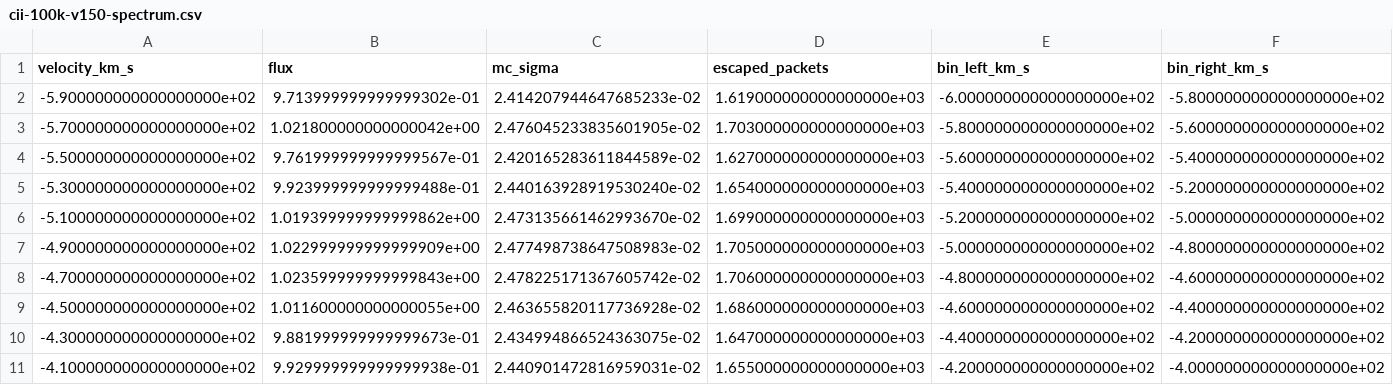
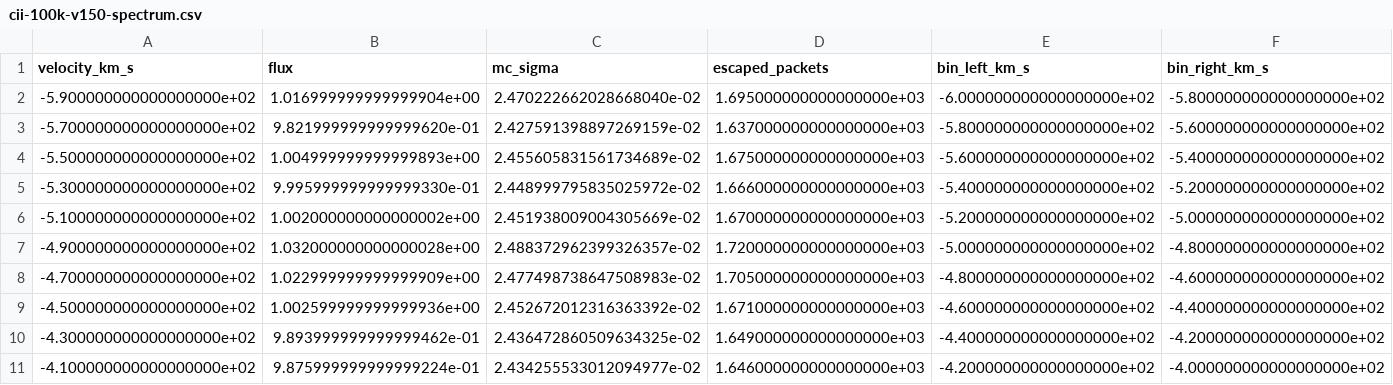
Before and after one commit to astro-lzh/PEACOCK, a CSV file: docs/assets/research/cii-100k-v150-spectrum.csv, drawn as a sheet; only a part is shown; the diff covers the shown part only.

```diff
--- a/docs/assets/research/cii-100k-v150-spectrum.csv
+++ b/docs/assets/research/cii-100k-v150-spectrum.csv
@@ -1,11 +1,11 @@
 velocity_km_s,flux,mc_sigma,escaped_packets,bin_left_km_s,bin_right_km_s
--5.900000000000000000e+02,9.713999999999999302e-01,2.414207944647685233e-02,1.619000000000000000e+03,-6.000000000000000000e+02,-5.800000000000000000e+02
--5.700000000000000000e+02,1.021800000000000042e+00,2.476045233835601905e-02,1.703000000000000000e+03,-5.800000000000000000e+02,-5.600000000000000000e+02
--5.500000000000000000e+02,9.761999999999999567e-01,2.420165283611844589e-02,1.627000000000000000e+03,-5.600000000000000000e+02,-5.400000000000000000e+02
--5.300000000000000000e+02,9.923999999999999488e-01,2.440163928919530240e-02,1.654000000000000000e+03,-5.400000000000000000e+02,-5.200000000000000000e+02
--5.100000000000000000e+02,1.019399999999999862e+00,2.473135661462993670e-02,1.699000000000000000e+03,-5.200000000000000000e+02,-5.000000000000000000e+02
--4.900000000000000000e+02,1.022999999999999909e+00,2.477498738647508983e-02,1.705000000000000000e+03,-5.000000000000000000e+02,-4.800000000000000000e+02
--4.700000000000000000e+02,1.023599999999999843e+00,2.478225171367605742e-02,1.706000000000000000e+03,-4.800000000000000000e+02,-4.600000000000000000e+02
--4.500000000000000000e+02,1.011600000000000055e+00,2.463655820117736928e-02,1.686000000000000000e+03,-4.600000000000000000e+02,-4.400000000000000000e+02
--4.300000000000000000e+02,9.881999999999999673e-01,2.434994866524363075e-02,1.647000000000000000e+03,-4.400000000000000000e+02,-4.200000000000000000e+02
--4.100000000000000000e+02,9.929999999999999938e-01,2.440901472816959031e-02,1.655000000000000000e+03,-4.200000000000000000e+02,-4.000000000000000000e+02
+-5.900000000000000000e+02,1.016999999999999904e+00,2.470222662028668040e-02,1.695000000000000000e+03,-6.000000000000000000e+02,-5.800000000000000000e+02
+-5.700000000000000000e+02,9.821999999999999620e-01,2.427591398897269159e-02,1.637000000000000000e+03,-5.800000000000000000e+02,-5.600000000000000000e+02
+-5.500000000000000000e+02,1.004999999999999893e+00,2.455605831561734689e-02,1.675000000000000000e+03,-5.600000000000000000e+02,-5.400000000000000000e+02
+-5.300000000000000000e+02,9.995999999999999330e-01,2.448999795835025972e-02,1.666000000000000000e+03,-5.400000000000000000e+02,-5.200000000000000000e+02
+-5.100000000000000000e+02,1.002000000000000002e+00,2.451938009004305669e-02,1.670000000000000000e+03,-5.200000000000000000e+02,-5.000000000000000000e+02
+-4.900000000000000000e+02,1.032000000000000028e+00,2.488372962399326357e-02,1.720000000000000000e+03,-5.000000000000000000e+02,-4.800000000000000000e+02
+-4.700000000000000000e+02,1.022999999999999909e+00,2.477498738647508983e-02,1.705000000000000000e+03,-4.800000000000000000e+02,-4.600000000000000000e+02
+-4.500000000000000000e+02,1.002599999999999936e+00,2.452672012316363392e-02,1.671000000000000000e+03,-4.600000000000000000e+02,-4.400000000000000000e+02
+-4.300000000000000000e+02,9.893999999999999462e-01,2.436472860509634325e-02,1.649000000000000000e+03,-4.400000000000000000e+02,-4.200000000000000000e+02
+-4.100000000000000000e+02,9.875999999999999224e-01,2.434255533012094977e-02,1.646000000000000000e+03,-4.200000000000000000e+02,-4.000000000000000000e+02
```
Also changed, not shown: 150 edited cells elsewhere in this file, docs/assets/research/cii-100k-v150-full-vs-250pc.csv, 17 other files.
